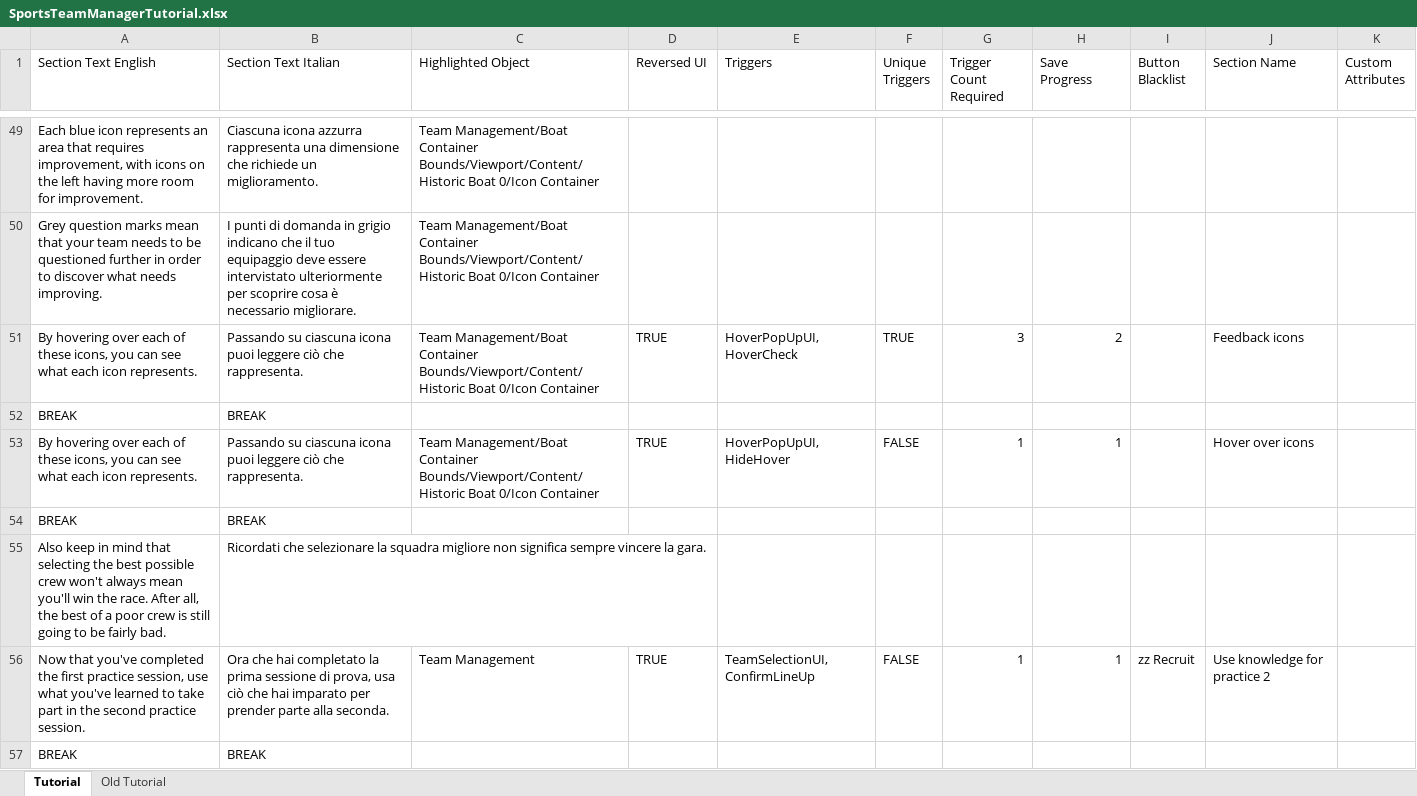
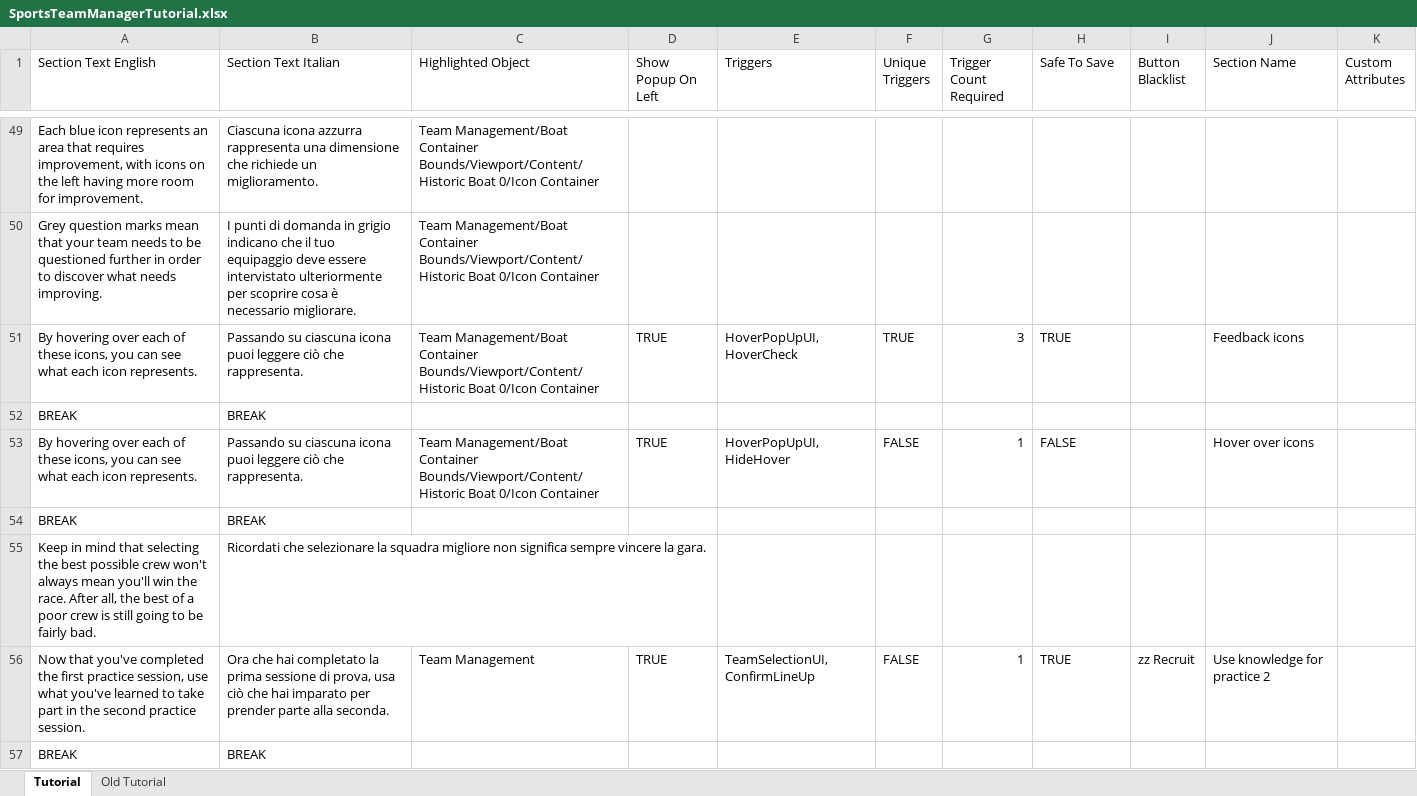
Before and after one commit to playgen/sports-team-manager, an Excel workbook: stm-unity/Assets/Resources/Tutorial/SportsTeamManagerTutorial.xlsx, sheet Tutorial, drawn as a sheet; only a part is shown, gaps mark what is left out; values as stored, in another font and other column widths than the file's, no cell formats; the diff covers the shown part only; the diff names each change by its address in the sheet, - before the commit and + after, or states it on an @@ line.

Commit message:
update tutorial namings and descriptions

```diff
--- a/stm-unity/Assets/Resources/Tutorial/SportsTeamManagerTutorial.xlsx (sheet Tutorial)
+++ b/stm-unity/Assets/Resources/Tutorial/SportsTeamManagerTutorial.xlsx (sheet Tutorial)
-D1: Reversed UI
+D1: Show Popup On Left
-H1: Save Progress
+H1: Safe To Save
-H51 (Safe To Save): 2
+H51 (Safe To Save): TRUE
-H53 (Safe To Save): 1
+H53 (Safe To Save): FALSE
-A55 (Section Text English): Also keep in mind…
+A55 (Section Text English): Keep in mind…
-H56 (Safe To Save): 1
+H56 (Safe To Save): TRUE
```
Also changed, not shown: 29 edited cells elsewhere in this sheet, cell formats, 8 other files.
